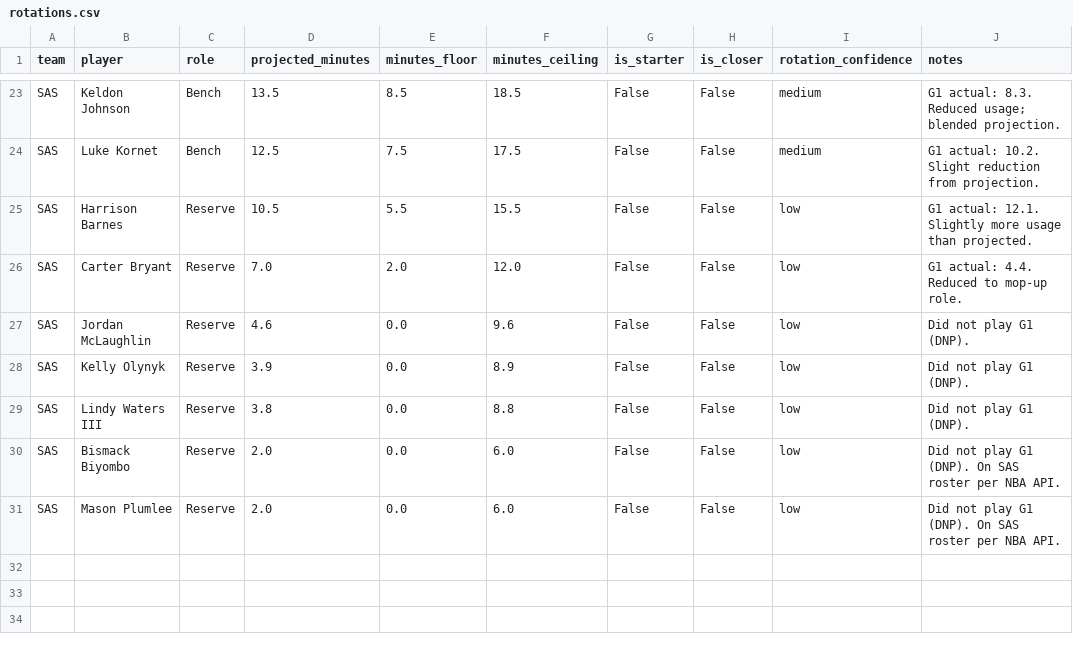
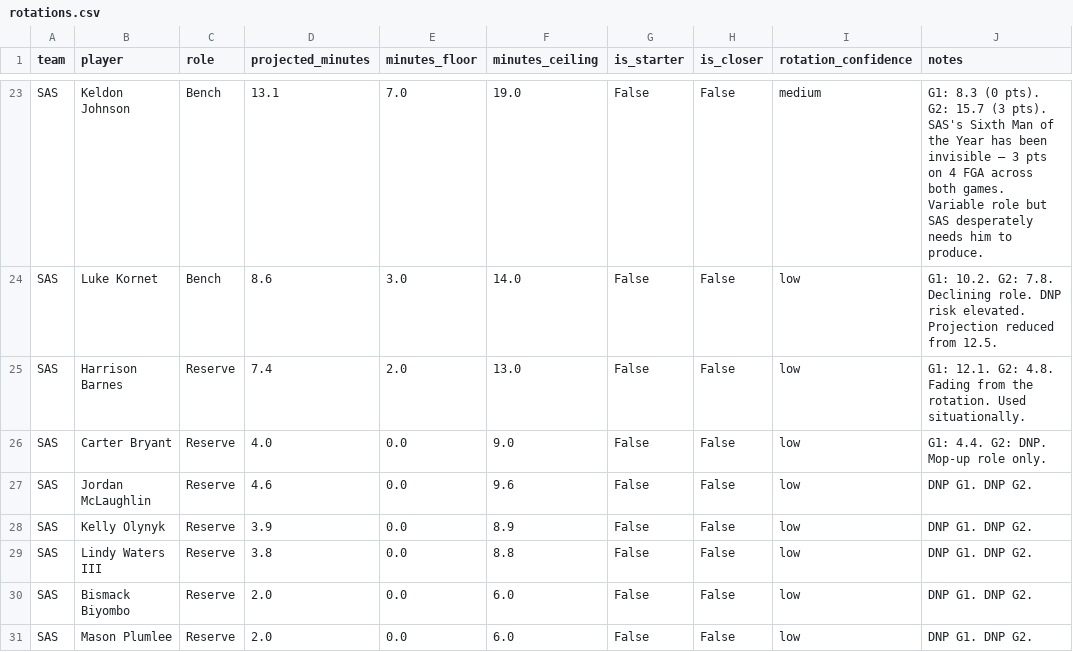
Before and after one commit to JagjotB/nba-finals-predictor-2026, a CSV file: data/manual/rotations.csv, drawn as a sheet; only a part is shown, gaps mark what is left out; the diff covers the shown part only; the diff names each change by its address in the sheet, - before the commit and + after, or states it on an @@ line.

Commit message:
Update rotation projections after Games 1 and 2
Key changes vs G1-only projections:

NYK:
- Bridges 30.5 -> 36.5 min (G2: 40.9, confirmed major role)
- Hart 29.5 -> 21.2 min, confidence high->low (9 fouls in 2 games)
- Shamet 25.0 -> 31.2 min (back-to-back 13-pt games, primary rotation)
- Brunson 36.5 -> 37.5 min (locked in heavy load)
- KAT 31.5 -> 34.1 min (consistent 34+ min both games)
- Clarkson 9.0 -> 2.0 min (DNP G2, effectively lost rotation spot)

SAS:
- Wemby 34.5 -> 39.4 min (averaging 39+ min, major underprojection)
- Castle 34.0 -> 30.1 min, confidence high->medium (4 TOs G2, minutes declining)
- Harper 27.0 -> 30.6 min (trending up as Popovich leans on him)
- Champagnie 31.0 -> 34.3 min (minutes up, production inconsistent)
- Kornet 12.5 -> 8.6 min, confidence medium->low (DNP G2)
- Barnes 10.5 -> 7.4 min (fading from rotation)

```diff
--- a/data/manual/rotations.csv
+++ b/data/manual/rotations.csv
-D23 (projected_minutes): 13.5
+D23 (projected_minutes): 13.1
-E23 (minutes_floor): 8.5
+E23 (minutes_floor): 7.0
-F23 (minutes_ceiling): 18.5
+F23 (minutes_ceiling): 19.0
-J23 (notes): G1 actual: 8.3. Reduced usage; blended projection.
+J23 (notes): G1: 8.3 (0 pts). G2: 15.7 (3 pts). SAS's Sixth Man of the Year has been invisible — 3 pts on 4 FGA across both games. Variable role but SAS desperately needs him to produce.
-D24 (projected_minutes): 12.5
+D24 (projected_minutes): 8.6
-E24 (minutes_floor): 7.5
+E24 (minutes_floor): 3.0
-F24 (minutes_ceiling): 17.5
+F24 (minutes_ceiling): 14.0
-I24 (rotation_confidence): medium
+I24 (rotation_confidence): low
-J24 (notes): G1 actual: 10.2. Slight reduction from projection.
+J24 (notes): G1: 10.2. G2: 7.8. Declining role. DNP risk elevated. Projection reduced from 12.5.
-D25 (projected_minutes): 10.5
+D25 (projected_minutes): 7.4
-E25 (minutes_floor): 5.5
+E25 (minutes_floor): 2.0
-F25 (minutes_ceiling): 15.5
+F25 (minutes_ceiling): 13.0
-J25 (notes): G1 actual: 12.1. Slightly more usage than projected.
+J25 (notes): G1: 12.1. G2: 4.8. Fading from the rotation. Used situationally.
-D26 (projected_minutes): 7.0
+D26 (projected_minutes): 4.0
-E26 (minutes_floor): 2.0
+E26 (minutes_floor): 0.0
-F26 (minutes_ceiling): 12.0
+F26 (minutes_ceiling): 9.0
-J26 (notes): G1 actual: 4.4. Reduced to mop-up role.
+J26 (notes): G1: 4.4. G2: DNP. Mop-up role only.
-J27:J29 (notes): Did not play G1 (DNP).
+J27:J29 (notes): DNP G1. DNP G2.
-J30:J31 (notes): Did not play G1 (DNP). On SAS roster per NBA API.
+J30:J31 (notes): DNP G1. DNP G2.
```
Also changed, not shown: 66 edited cells elsewhere in this file.
